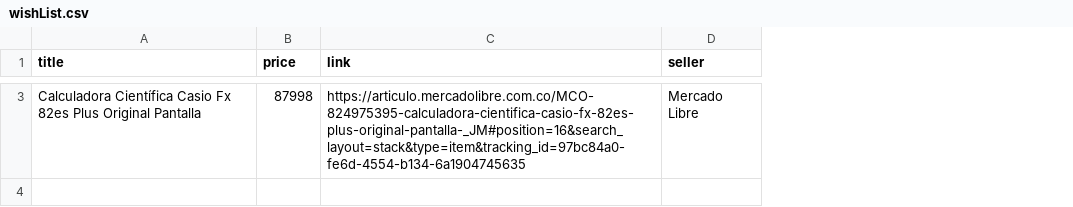
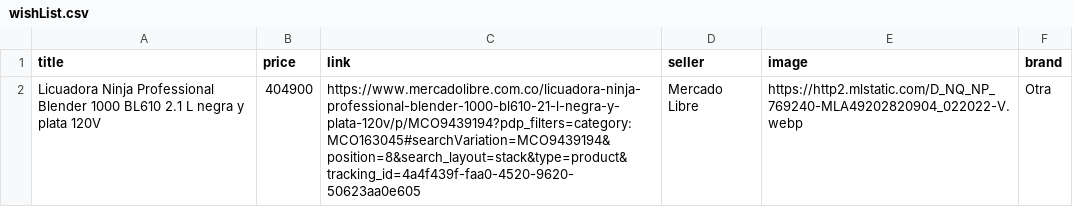
Before and after one commit to JavierTarazona06/SharpSight, a CSV file: src/wishList.csv, drawn as a sheet; only a part is shown, gaps mark what is left out; removed rows and columns are numbered as before the commit, all else as after; the diff covers the shown part only; the diff names each change by its address in the sheet, - before the commit and + after, or states it on an @@ line.

Commit message:
Whish List API

```diff
--- a/src/wishList.csv
+++ b/src/wishList.csv
+column E (image), empty
+column F (brand), empty
-row 3: Calculadora Científica Casio Fx 82es Plus Original Pantalla | 87998 | https://articulo.mercadolibre.com.co/MCO-824975395-calculadora-cientifica-casio-fx-82es-plus-original-pantalla-_JM#position=16&search_layout=stack&type=item&tracking_id=97bc84a0-fe6d-4554-b134-6a1904745635 | Mercado Libre
+row 2: Licuadora Ninja Professional Blender 1000 BL610 2.1 L negra y plata 120V | 404900 | https://www.mercadolibre.com.co/licuadora-ninja-professional-blender-1000-bl610-21-l-negra-y-plata-120v/p/MCO9439194?pdp_filters=category:MCO163045#searchVariation=MCO9439194&position=8&search_layout=stack&type=product&tracking_id=4a4f439f-faa0-4520-9620-50623aa0e605 | Mercado Libre | https://http2.mlstatic.com/D_NQ_NP_769240-MLA49202820904_022022-V.webp | Otra
```
Also changed, not shown: 1 removed row elsewhere in this file, 12 other files.
